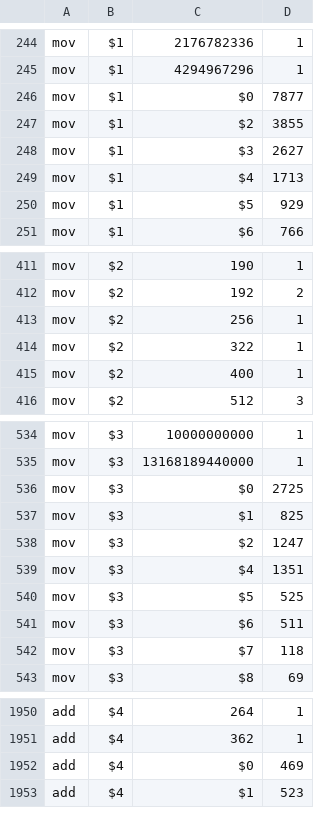
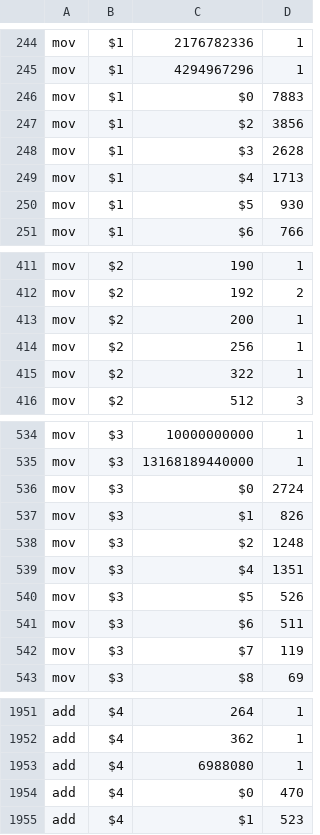
Before and after one commit to ckrause/loda, a CSV file: stats/operation_counts.csv, drawn as a sheet; only a part is shown, gaps mark what is left out; the diff covers the shown part only.

```diff
--- a/stats/operation_counts.csv
+++ b/stats/operation_counts.csv
@@ -245,7 +245,7 @@ mov,$1,2176782336,1
 mov,$1,4294967296,1
-mov,$1,$0,7877
-mov,$1,$2,3855
-mov,$1,$3,2627
+mov,$1,$0,7883
+mov,$1,$2,3856
+mov,$1,$3,2628
 mov,$1,$4,1713
-mov,$1,$5,929
+mov,$1,$5,930
 mov,$1,$6,766
@@ -412,5 +412,5 @@ mov,$2,190,1
 mov,$2,192,2
+mov,$2,200,1
 mov,$2,256,1
 mov,$2,322,1
-mov,$2,400,1
 mov,$2,512,3
@@ -535,9 +535,9 @@ mov,$3,10000000000,1
 mov,$3,13168189440000,1
-mov,$3,$0,2725
-mov,$3,$1,825
-mov,$3,$2,1247
+mov,$3,$0,2724
+mov,$3,$1,826
+mov,$3,$2,1248
 mov,$3,$4,1351
-mov,$3,$5,525
+mov,$3,$5,526
 mov,$3,$6,511
-mov,$3,$7,118
+mov,$3,$7,119
 mov,$3,$8,69
@@ -1951,3 +1952,4 @@ add,$4,264,1
 add,$4,362,1
-add,$4,$0,469
+add,$4,6988080,1
+add,$4,$0,470
 add,$4,$1,523
```
Also changed, not shown: 4 added rows and 100 edited cells elsewhere in this file, stats/constant_counts.csv, stats/program_lengths.csv, 28 other files.
